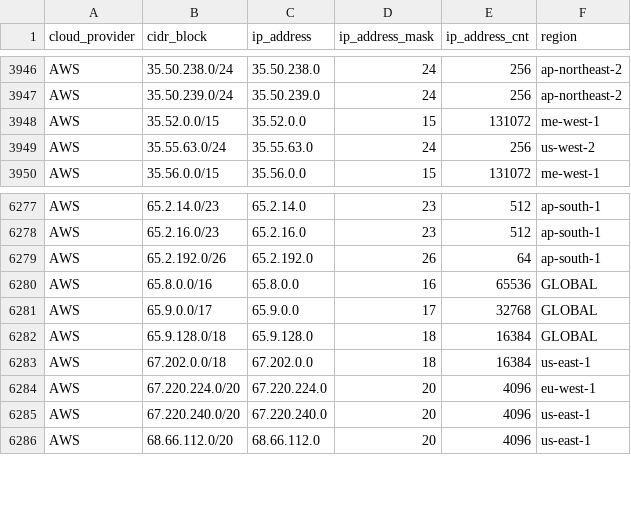
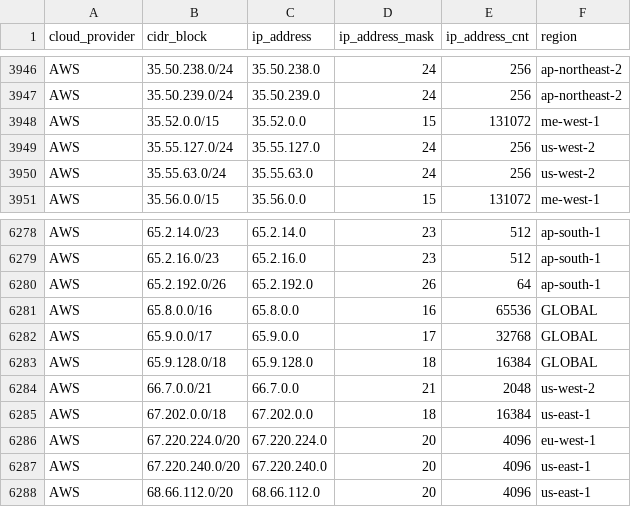
Before and after one commit to tobilg/public-cloud-provider-ip-ranges, a CSV file: data/providers/aws.csv, drawn as a sheet; only a part is shown, gaps mark what is left out; the diff names each change by its address in the sheet, - before the commit and + after, or states it on an @@ line.

Commit message:
[no ci] Data update on 2025-05-15T04:06:36

```diff
--- a/data/providers/aws.csv
+++ b/data/providers/aws.csv
+row 3949: AWS | 35.55.127.0/24 | 35.55.127.0 | 24 | 256 | us-west-2
+row 6284: AWS | 66.7.0.0/21 | 66.7.0.0 | 21 | 2048 | us-west-2
```
Also changed, not shown: data/providers/digitalocean.csv, 16 other files.
